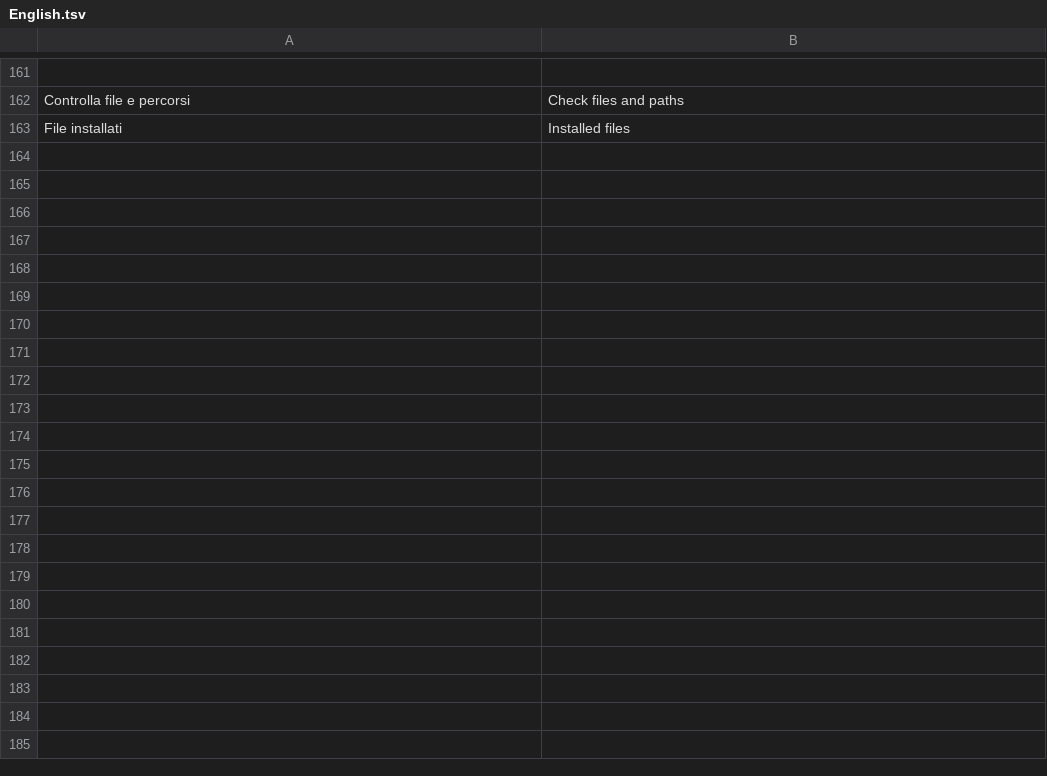
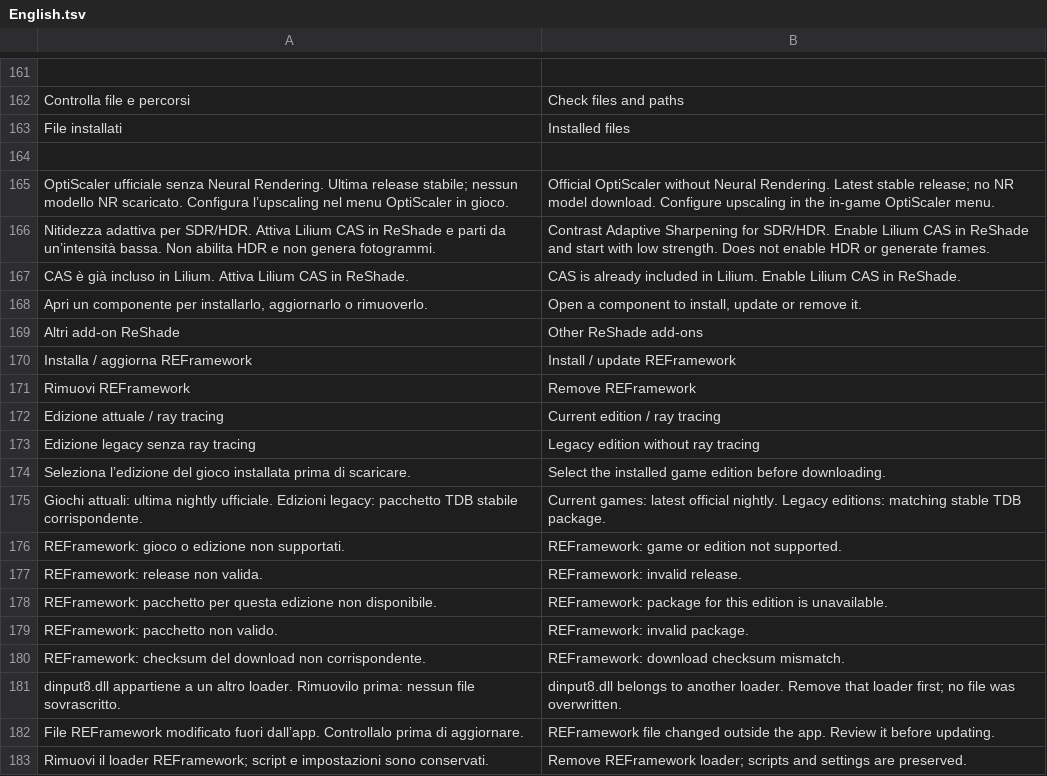
Before and after one commit to giorgiobascialla-hub/Ourze, a TSV file: src/English.tsv, drawn as a sheet; only a part is shown, gaps mark what is left out; the diff covers the shown part only.

Commit message:
Release HDLSS 1.2: unified UI, visible logo and component update fixes

```diff
--- a/src/English.tsv
+++ b/src/English.tsv
@@ -163 +163,21 @@ Controlla file e percorsi	Check files and paths
 File installati	Installed files
+
+OptiScaler ufficiale senza Neural Rendering. Ultima release stabile; nessun modello NR scaricato. Configura l’upscaling nel menu OptiScaler in gioco.	Official OptiScaler without Neural Rendering. Latest stable release; no NR model download. Configure upscaling in the in-game OptiScaler menu.
+Nitidezza adattiva per SDR/HDR. Attiva Lilium CAS in ReShade e parti da un’intensità bassa. Non abilita HDR e non genera fotogrammi.	Contrast Adaptive Sharpening for SDR/HDR. Enable Lilium CAS in ReShade and start with low strength. Does not enable HDR or generate frames.
+CAS è già incluso in Lilium. Attiva Lilium CAS in ReShade.	CAS is already included in Lilium. Enable Lilium CAS in ReShade.
+Apri un componente per installarlo, aggiornarlo o rimuoverlo.	Open a component to install, update or remove it.
+Altri add-on ReShade	Other ReShade add-ons
+Installa / aggiorna REFramework	Install / update REFramework
+Rimuovi REFramework	Remove REFramework
+Edizione attuale / ray tracing	Current edition / ray tracing
+Edizione legacy senza ray tracing	Legacy edition without ray tracing
+Seleziona l’edizione del gioco installata prima di scaricare.	Select the installed game edition before downloading.
+Giochi attuali: ultima nightly ufficiale. Edizioni legacy: pacchetto TDB stabile corrispondente.	Current games: latest official nightly. Legacy editions: matching stable TDB package.
+REFramework: gioco o edizione non supportati.	REFramework: game or edition not supported.
+REFramework: release non valida.	REFramework: invalid release.
+REFramework: pacchetto per questa edizione non disponibile.	REFramework: package for this edition is unavailable.
+REFramework: pacchetto non valido.	REFramework: invalid package.
+REFramework: checksum del download non corrispondente.	REFramework: download checksum mismatch.
+dinput8.dll appartiene a un altro loader. Rimuovilo prima: nessun file sovrascritto.	dinput8.dll belongs to another loader. Remove that loader first; no file was overwritten.
+File REFramework modificato fuori dall’app. Controllalo prima di aggiornare.	REFramework file changed outside the app. Review it before updating.
+Rimuovi il loader REFramework; script e impostazioni sono conservati.	Remove REFramework loader; scripts and settings are preserved.
```
Also changed, not shown: 16 added rows elsewhere in this file, 53 other files.
